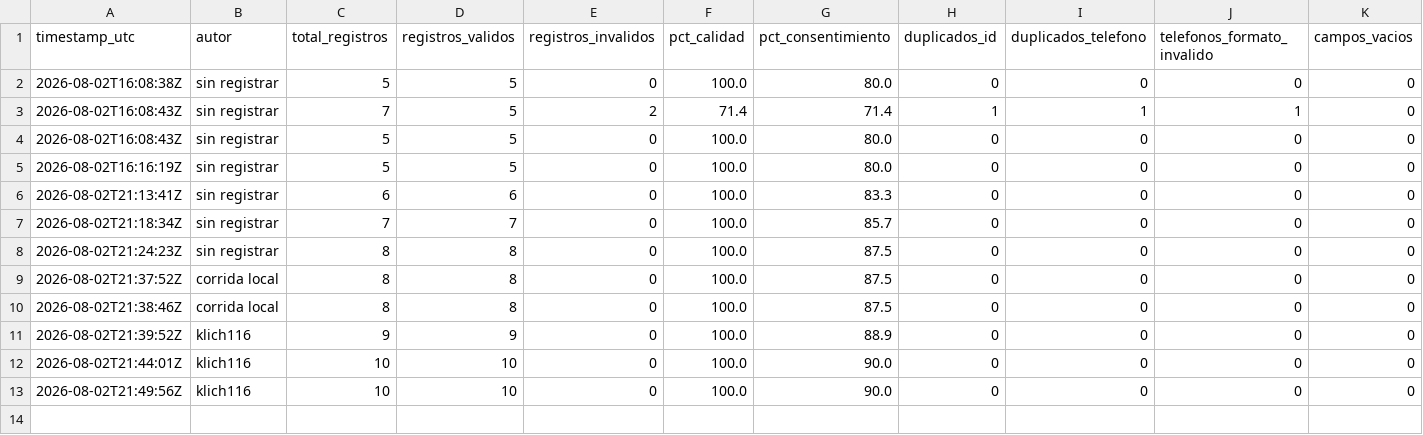
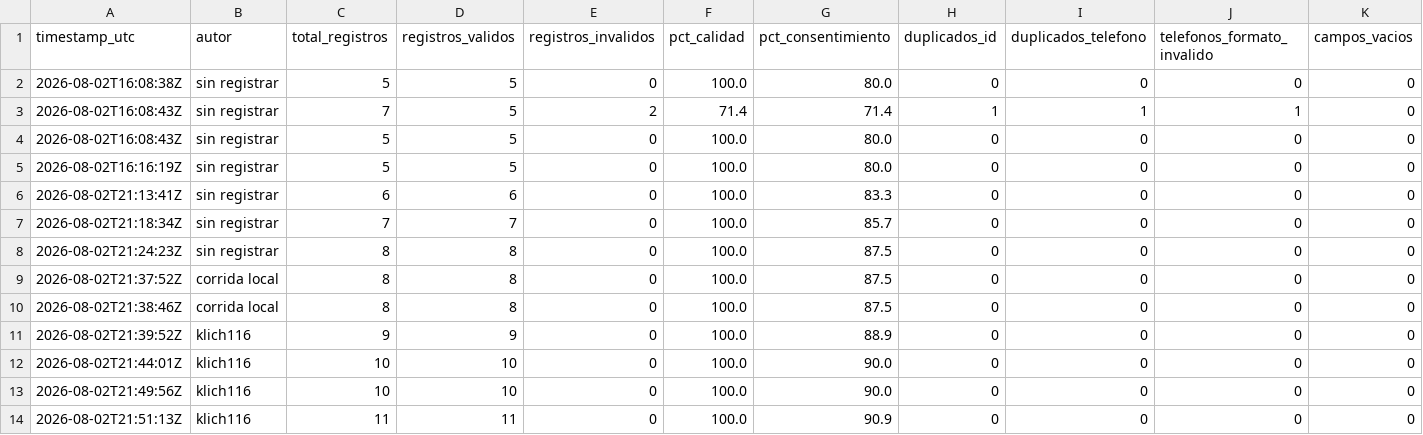
Before and after one commit to klich116/dataset-clientes-cicd, a CSV file: data/metricas/historico_calidad.csv, drawn as a sheet; only a part is shown; rows hold the shown columns only; the diff names each change by its address in the sheet, - before the commit and + after, or states it on an @@ line.

```diff
--- a/data/metricas/historico_calidad.csv
+++ b/data/metricas/historico_calidad.csv
+row 14: 2026-08-02T21:51:13Z | klich116 | 11 | 11 | 0 | 100.0 | 90.9 | 0 | 0 | 0 | 0
```
Also changed, not shown: 1 other file.
